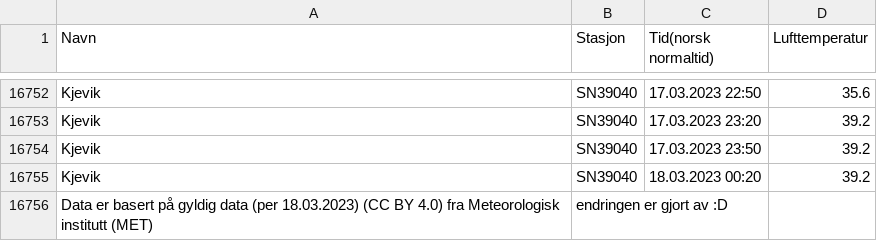
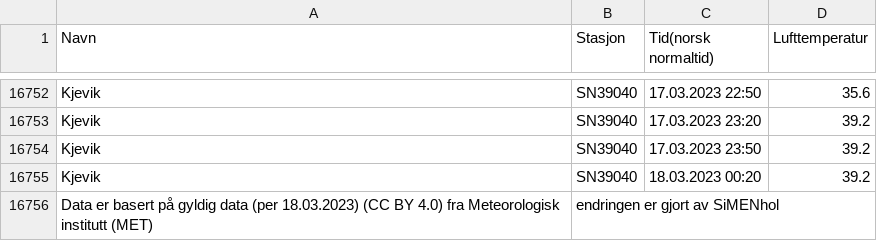
Before and after one commit to SiMENhol/minyr, a CSV file: kjevik-temp-fahr-20220318-20230318.csv, drawn as a sheet; only a part is shown, gaps mark what is left out.

```diff
--- a/kjevik-temp-fahr-20220318-20230318.csv
+++ b/kjevik-temp-fahr-20220318-20230318.csv
@@ -16755,2 +16755,2 @@ Kjevik;SN39040;17.03.2023 23:50;39.2
 Kjevik;SN39040;18.03.2023 00:20;39.2
-Data er basert på gyldig data (per 18.03.2023) (CC BY 4.0) fra Meteorologisk institutt (MET);endringen er gjort av :D
+Data er basert på gyldig data (per 18.03.2023) (CC BY 4.0) fra Meteorologisk institutt (MET);endringen er gjort av SiMENhol
```
Also changed, not shown: 3 other files.
